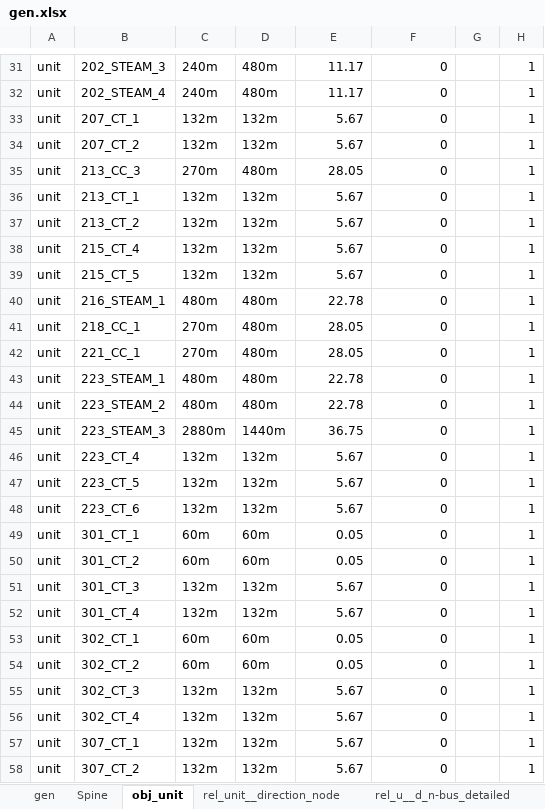
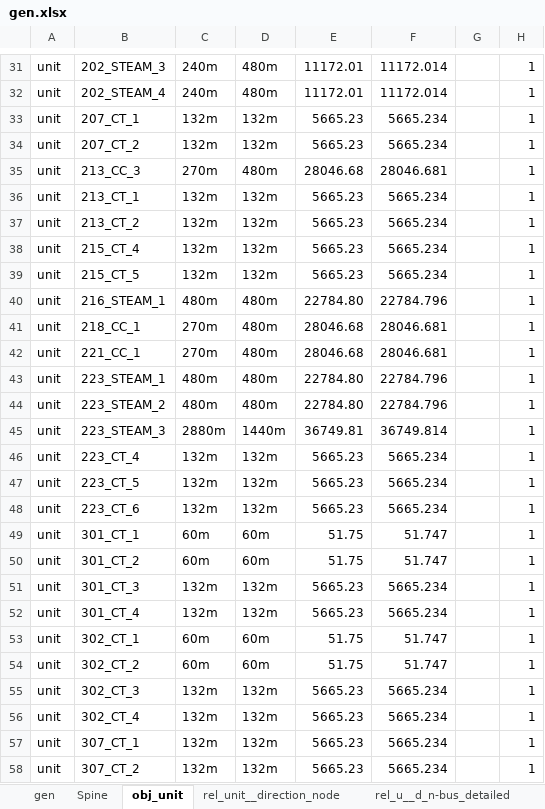
Before and after one commit to Spine-project/spinetoolbox_rts-glmc, an Excel workbook: spine_rts-gmlc/datasets/gen.xlsx, sheet obj_unit, drawn as a sheet; only a part is shown, gaps mark what is left out; values as stored, in another font and other column widths than the file's, no borders; the diff covers the shown part only; the diff names each change by its address in the sheet, - before the commit and + after, or states it on an @@ line.

```diff
--- a/spine_rts-gmlc/datasets/gen.xlsx (sheet obj_unit)
+++ b/spine_rts-gmlc/datasets/gen.xlsx (sheet obj_unit)
-E31:E32: 11.17
+E31:E32: 11172.01
-F31:F32: 0
+F31:F32: 11172.014
-E33:E34: 5.67
+E33:E34: 5665.23
-F33:F34: 0
+F33:F34: 5665.234
-E35: 28.05
+E35: 28046.68
-F35: 0
+F35: 28046.681
-E36:E39: 5.67
+E36:E39: 5665.23
-F36:F39: 0
+F36:F39: 5665.234
-E40: 22.78
+E40: 22784.80
-F40: 0
+F40: 22784.796
-E41:E42: 28.05
+E41:E42: 28046.68
-F41:F42: 0
+F41:F42: 28046.681
-E43:E44: 22.78
+E43:E44: 22784.80
-F43:F44: 0
+F43:F44: 22784.796
-E45: 36.75
+E45: 36749.81
-F45: 0
+F45: 36749.814
-E46:E48: 5.67
+E46:E48: 5665.23
-F46:F48: 0
+F46:F48: 5665.234
-E49:E50: 0.05
+E49:E50: 51.75
-F49:F50: 0
+F49:F50: 51.747
-E51:E52: 5.67
+E51:E52: 5665.23
-F51:F52: 0
+F51:F52: 5665.234
-E53:E54: 0.05
+E53:E54: 51.75
-F53:F54: 0
+F53:F54: 51.747
-E55:E58: 5.67
+E55:E58: 5665.23
-F55:F58: 0
+F55:F58: 5665.234
```
Also changed, not shown: 175 edited cells elsewhere in this sheet, sheet Spine, sheet rel_unit__direction_node, formulas that keep their value, spine_rts-gmlc/datasets/branch.xlsx, spine_rts-gmlc/datasets/branch_bus_detailed.xlsx, 1 other file.
